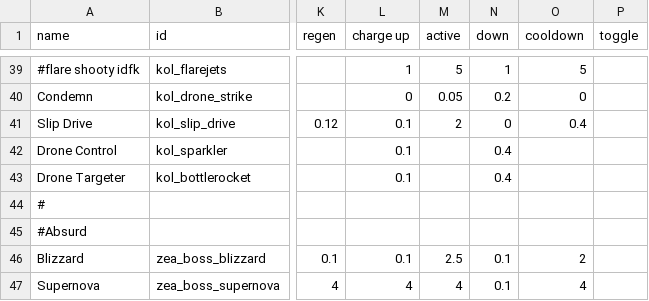
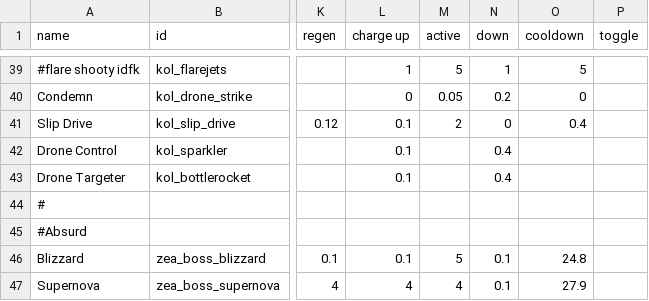
Before and after one commit to Dal-041/Knights_of_Ludd, a CSV file: data/shipsystems/ship_systems.csv, drawn as a sheet; only a part is shown, gaps mark what is left out; the diff names each change by its address in the sheet, - before the commit and + after, or states it on an @@ line.

Commit message:
Added s-mods to bosses, adjusted Nian system timer, updated mod_info for release

```diff
--- a/data/shipsystems/ship_systems.csv
+++ b/data/shipsystems/ship_systems.csv
-M46 (active): 2.5
+M46 (active): 5
-O46 (cooldown): 2
+O46 (cooldown): 24.8
-O47 (cooldown): 4
+O47 (cooldown): 27.9
```
Also changed, not shown: 3 other files.
